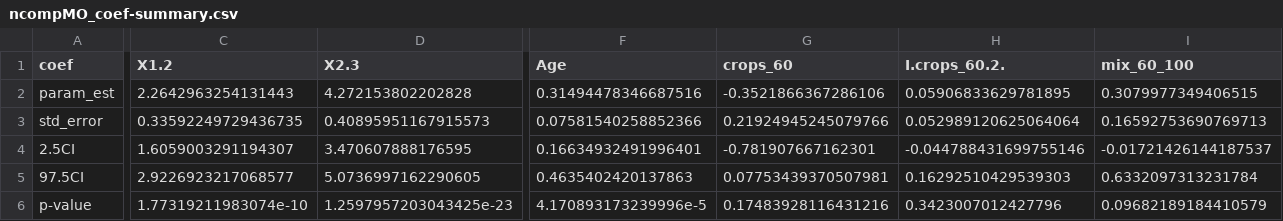
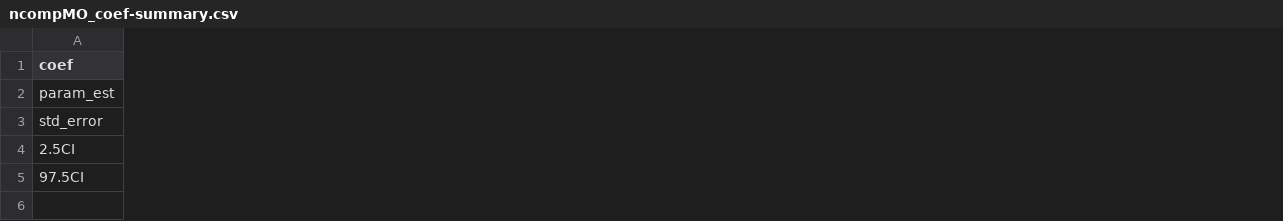
Before and after one commit to s-cunningham/NYFisherRodenticide, a CSV file: results/ncompMO_coef-summary.csv, drawn as a sheet; only a part is shown, gaps mark what is left out; removed rows and columns are numbered as before the commit, all else as after; rows hold the shown columns only; the diff covers the shown part only; the diff names each change by its address in the sheet, - before the commit and + after, or states it on an @@ line.

```diff
--- a/results/ncompMO_coef-summary.csv
+++ b/results/ncompMO_coef-summary.csv
-column C (X1.2), rows 2-5: 2.2642963254131443 | 0.33592249729436735 | 1.6059003291194307 | 2.9226923217068577
-column D (X2.3), rows 2-5: 4.272153802202828 | 0.40895951167915573 | 3.470607888176595 | 5.0736997162290605
-column F (Age), rows 2-5: 0.31494478346687516 | 0.07581540258852366 | 0.16634932491996401 | 0.4635402420137863
-column G (crops_60), rows 2-5: -0.3521866367286106 | 0.21924945245079766 | -0.781907667162301 | 0.07753439370507981
-column H (I.crops_60.2.), rows 2-5: 0.05906833629781895 | 0.052989120625064064 | -0.044788431699755146 | 0.16292510429539303
-column I (mix_60_100), rows 2-5: 0.3079977349406515 | 0.16592753690769713 | -0.01721426144187537 | 0.6332097313231784
-row 6: p-value | 1.77319211983074e-10 | 1.2597957203043425e-23 | 4.170893173239996e-5 | 0.17483928116431216 | 0.3423007012427796 | 0.09682189184410579
```
Also changed, not shown: 5 added columns, 9 removed columns and 12 edited cells elsewhere in this file, 4 other files.
